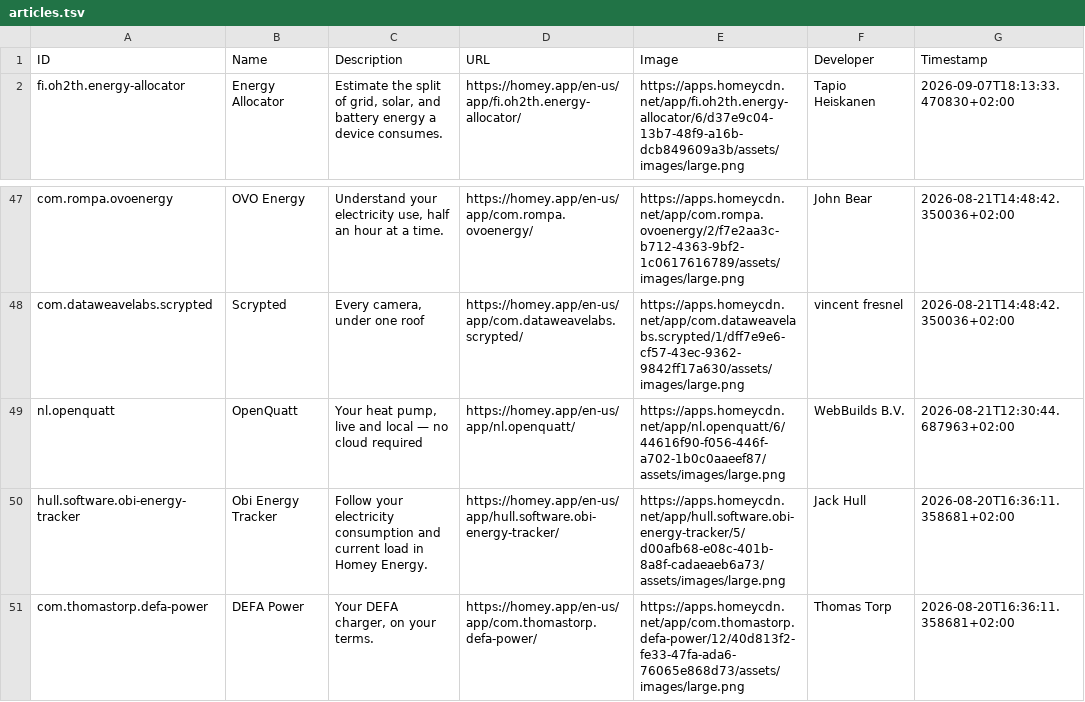
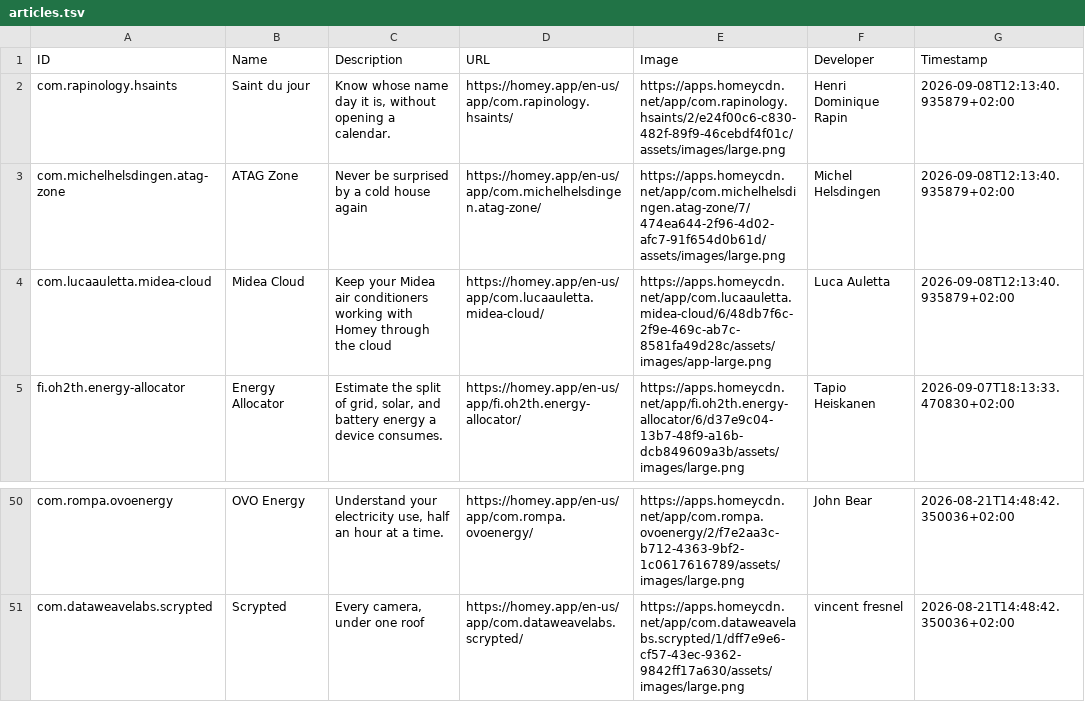
Before and after one commit to bennokress/rss-feeds, a TSV file: Homey App Store - New Apps/articles.tsv, drawn as a sheet; only a part is shown, gaps mark what is left out.

```diff
--- a/Homey App Store - New Apps/articles.tsv
+++ b/Homey App Store - New Apps/articles.tsv
@@ -1,2 +1,5 @@
 ID	Name	Description	URL	Image	Developer	Timestamp
+com.rapinology.hsaints	Saint du jour	Know whose name day it is, without opening a calendar.	https://homey.app/en-us/app/com.rapinology.hsaints/	https://apps.homeycdn.net/app/com.rapinology.hsaints/2/e24f00c6-c830-482f-89f9-46cebdf4f01c/assets/images/large.png	Henri Dominique Rapin	2026-09-08T12:13:40.935879+02:00
+com.michelhelsdingen.atag-zone	ATAG Zone	Never be surprised by a cold house again	https://homey.app/en-us/app/com.michelhelsdingen.atag-zone/	https://apps.homeycdn.net/app/com.michelhelsdingen.atag-zone/7/474ea644-2f96-4d02-afc7-91f654d0b61d/assets/images/large.png	Michel Helsdingen	2026-09-08T12:13:40.935879+02:00
+com.lucaauletta.midea-cloud	Midea Cloud	Keep your Midea air conditioners working with Homey through the cloud	https://homey.app/en-us/app/com.lucaauletta.midea-cloud/	https://apps.homeycdn.net/app/com.lucaauletta.midea-cloud/6/48db7f6c-2f9e-469c-ab7c-8581fa49d28c/assets/images/app-large.png	Luca Auletta	2026-09-08T12:13:40.935879+02:00
 fi.oh2th.energy-allocator	Energy Allocator	Estimate the split of grid, solar, and battery energy a device consumes.	https://homey.app/en-us/app/fi.oh2th.energy-allocator/	https://apps.homeycdn.net/app/fi.oh2th.energy-allocator/6/d37e9c04-13b7-48f9-a16b-dcb849609a3b/assets/images/large.png	Tapio Heiskanen	2026-09-07T18:13:33.470830+02:00
@@ -48,4 +51 @@ com.rompa.ovoenergy	OVO Energy	Understand your electricity use, half an hour at
 com.dataweavelabs.scrypted	Scrypted	Every camera, under one roof	https://homey.app/en-us/app/com.dataweavelabs.scrypted/	https://apps.homeycdn.net/app/com.dataweavelabs.scrypted/1/dff7e9e6-cf57-43ec-9362-9842ff17a630/assets/images/large.png	vincent fresnel	2026-08-21T14:48:42.350036+02:00
-nl.openquatt	OpenQuatt	Your heat pump, live and local — no cloud required	https://homey.app/en-us/app/nl.openquatt/	https://apps.homeycdn.net/app/nl.openquatt/6/44616f90-f056-446f-a702-1b0c0aaeef87/assets/images/large.png	WebBuilds B.V.	2026-08-21T12:30:44.687963+02:00
-hull.software.obi-energy-tracker	Obi Energy Tracker	Follow your electricity consumption and current load in Homey Energy.	https://homey.app/en-us/app/hull.software.obi-energy-tracker/	https://apps.homeycdn.net/app/hull.software.obi-energy-tracker/5/d00afb68-e08c-401b-8a8f-cadaeaeb6a73/assets/images/large.png	Jack Hull	2026-08-20T16:36:11.358681+02:00
-com.thomastorp.defa-power	DEFA Power	Your DEFA charger, on your terms.	https://homey.app/en-us/app/com.thomastorp.defa-power/	https://apps.homeycdn.net/app/com.thomastorp.defa-power/12/40d813f2-fe33-47fa-ada6-76065e868d73/assets/images/large.png	Thomas Torp	2026-08-20T16:36:11.358681+02:00
```
Also changed, not shown: 1 other file.
